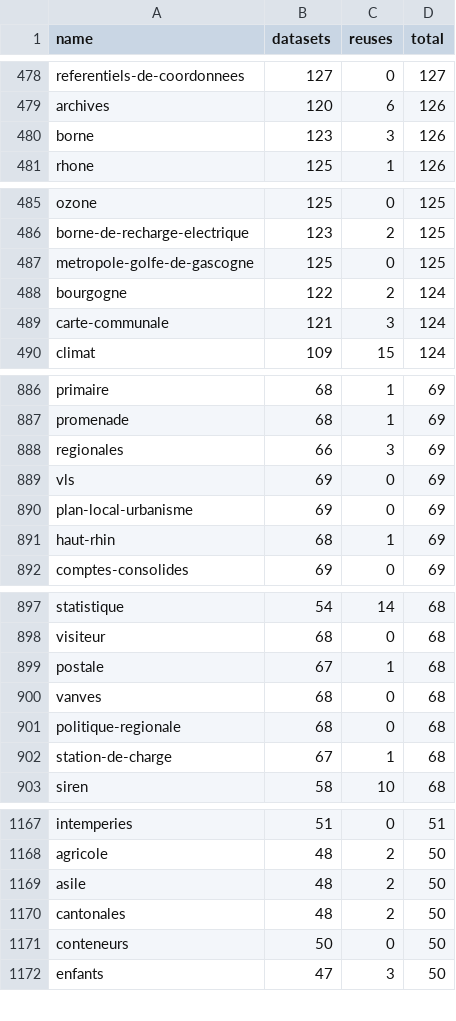
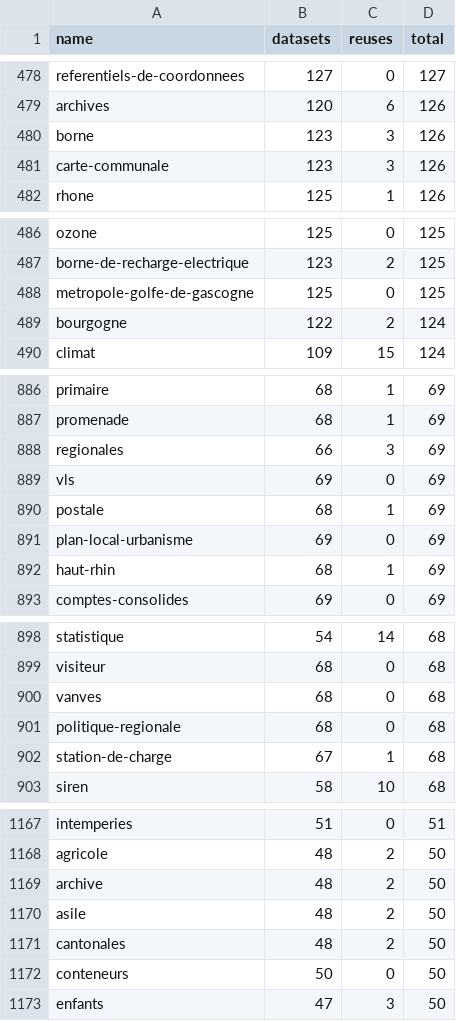
Before and after one commit to taniki/flat.dgfr, a CSV file: tags.csv, drawn as a sheet; only a part is shown, gaps mark what is left out; removed rows and columns are numbered as before the commit, all else as after; the diff covers the shown part only; the diff names each change by its address in the sheet, - before the commit and + after, or states it on an @@ line.

```diff
--- a/tags.csv
+++ b/tags.csv
+row 481: carte-communale | 123 | 3 | 126
-row 489: carte-communale | 121 | 3 | 124
+row 890: postale | 68 | 1 | 69
-row 899: postale | 67 | 1 | 68
+row 1169: archive | 48 | 2 | 50
```
Also changed, not shown: 7 added rows, 8 removed rows and 16 edited cells elsewhere in this file, 2 other files.
